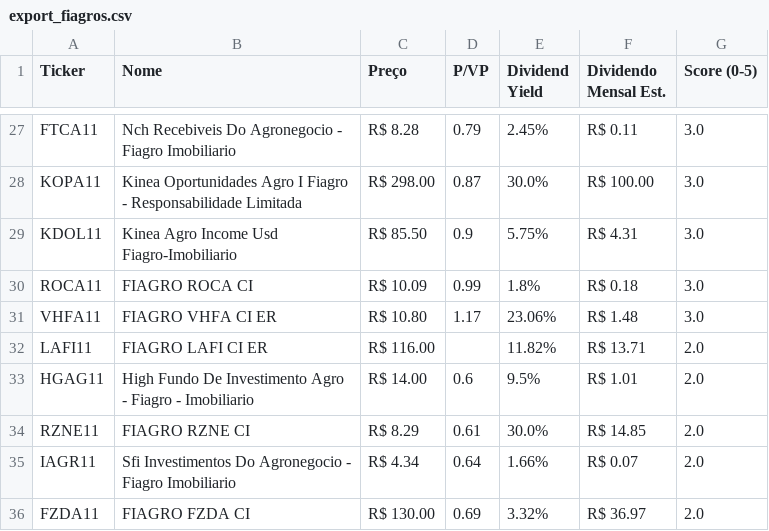
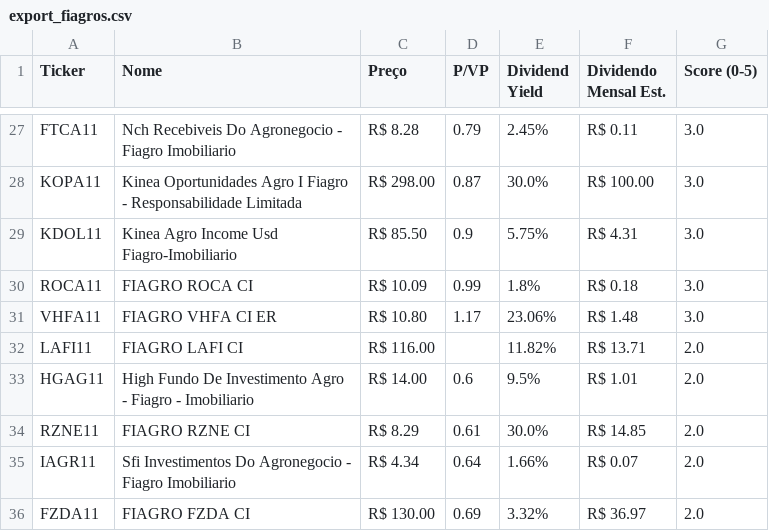
Before and after one commit to jucelinoss/radar_fundamentalista_b3, a CSV file: export_fiagros.csv, drawn as a sheet; only a part is shown, gaps mark what is left out.

```diff
--- a/export_fiagros.csv
+++ b/export_fiagros.csv
@@ -31,3 +31,3 @@ ROCA11,FIAGRO ROCA CI,R$ 10.09,0.99,1.8%,R$ 0.18,3.0
 VHFA11,FIAGRO VHFA CI  ER,R$ 10.80,1.17,23.06%,R$ 1.48,3.0
-LAFI11,FIAGRO LAFI CI  ER,R$ 116.00,,11.82%,R$ 13.71,2.0
+LAFI11,FIAGRO LAFI CI,R$ 116.00,,11.82%,R$ 13.71,2.0
 HGAG11,High Fundo De Investimento Agro - Fiagro - Imobiliario,R$ 14.00,0.6,9.5%,R$ 1.01,2.0
```
Also changed, not shown: export_fiis.csv, export_stocks.csv, 4 other files.
